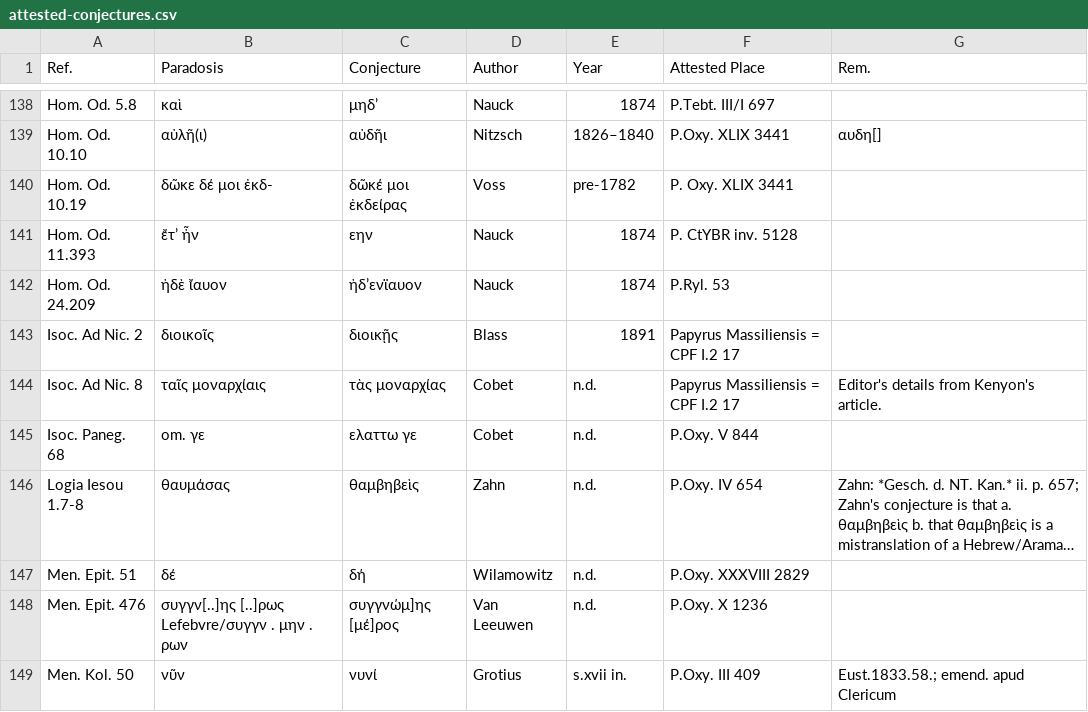
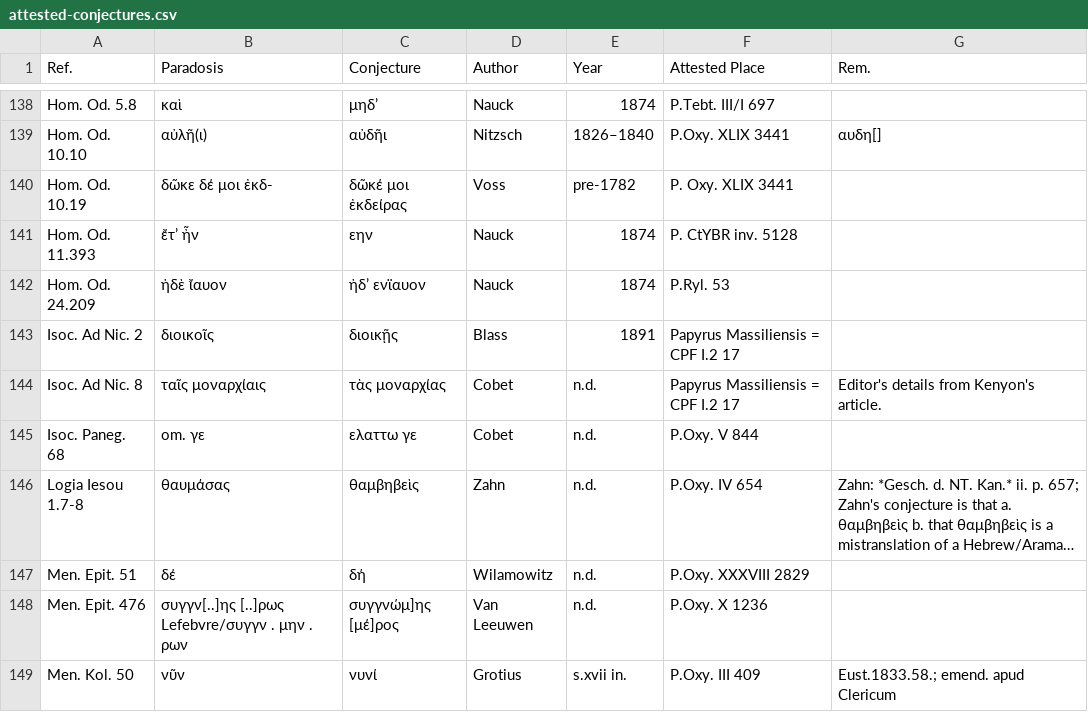
Before and after one commit to t18d/attested-conjectures, a CSV file: attested-conjectures.csv, drawn as a sheet; only a part is shown, gaps mark what is left out; long unchanged cells end in ….

Commit message:
Update attested-conjectures.csv

```diff
--- a/attested-conjectures.csv
+++ b/attested-conjectures.csv
@@ -141,3 +141,3 @@ Hom. Od. 10.19,δῶκε δέ μοι ἐκδ-,δῶκέ μοι ἐκδείρας
 Hom. Od. 11.393,ἔτ’ ἦν,εην,Nauck,1874,P. CtYBR inv. 5128,
-Hom. Od. 24.209,ἠδὲ ἴαυον,ἠδ’ενϊαυον,Nauck,1874,P.Ryl. 53,
+Hom. Od. 24.209,ἠδὲ ἴαυον,ἠδ’ ενϊαυον,Nauck,1874,P.Ryl. 53,
 Isoc. Ad Nic. 2,διοικοῖς,διοικῇς,Blass,1891,Papyrus Massiliensis = CPF I.2 17,
```
